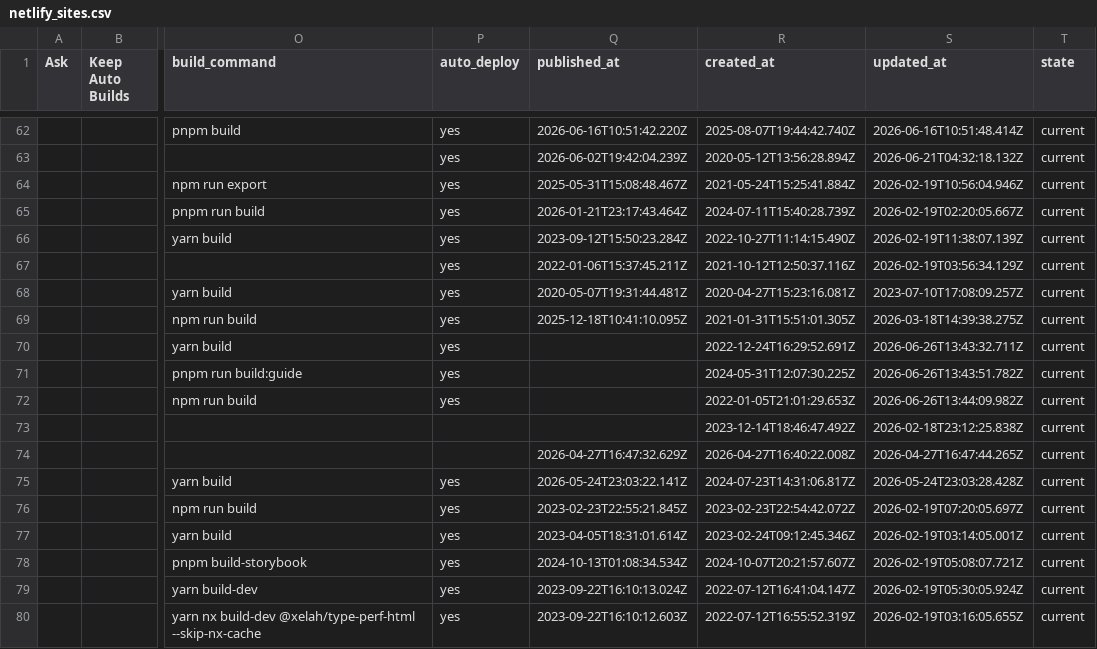
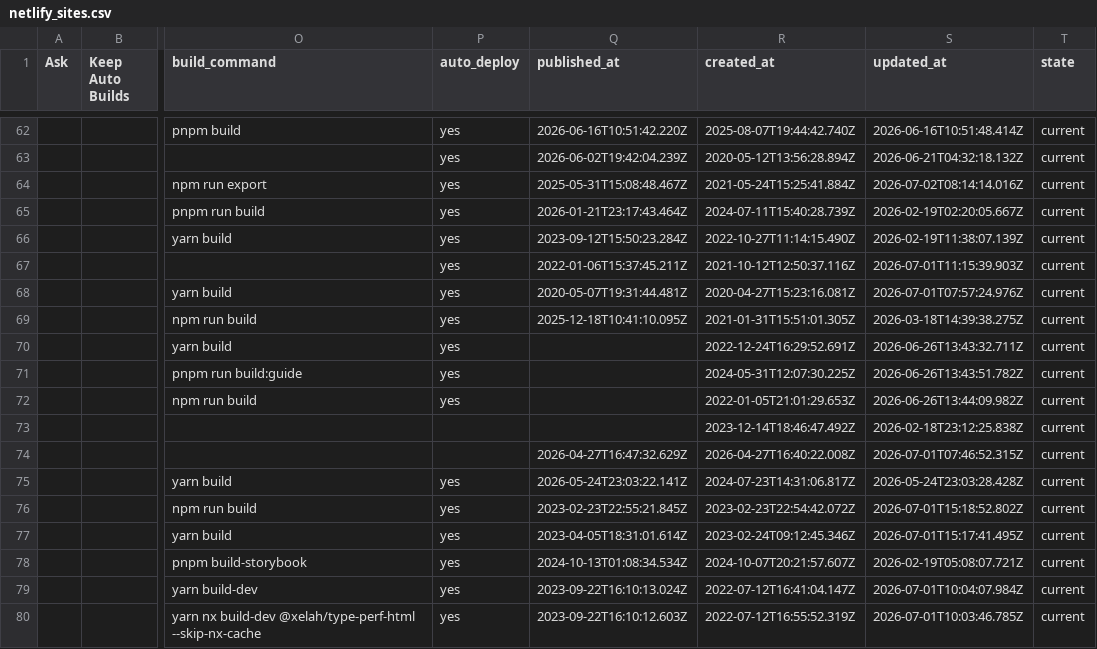
Before and after one commit to unfoldingWord-box3/RepoList, a CSV file: sheets/netlify_sites.csv, drawn as a sheet; only a part is shown, gaps mark what is left out; the diff covers the shown part only; the diff names each change by its address in the sheet, - before the commit and + after, or states it on an @@ line.

```diff
--- a/sheets/netlify_sites.csv
+++ b/sheets/netlify_sites.csv
-S64 (updated_at): 2026-02-19T10:56:04.946Z
+S64 (updated_at): 2026-07-02T08:14:14.016Z
-S67 (updated_at): 2026-02-19T03:56:34.129Z
+S67 (updated_at): 2026-07-01T11:15:39.903Z
-S68 (updated_at): 2023-07-10T17:08:09.257Z
+S68 (updated_at): 2026-07-01T07:57:24.976Z
-S74 (updated_at): 2026-04-27T16:47:44.265Z
+S74 (updated_at): 2026-07-01T07:46:52.315Z
-S76 (updated_at): 2026-02-19T07:20:05.697Z
+S76 (updated_at): 2026-07-01T15:18:52.802Z
-S77 (updated_at): 2026-02-19T03:14:05.001Z
+S77 (updated_at): 2026-07-01T15:17:41.495Z
-S79 (updated_at): 2026-02-19T05:30:05.924Z
+S79 (updated_at): 2026-07-01T10:04:07.984Z
-S80 (updated_at): 2026-02-19T03:16:05.655Z
+S80 (updated_at): 2026-07-01T10:03:46.785Z
```
Also changed, not shown: 25 edited cells elsewhere in this file, sheets/categorized_repos.csv, 2 other files.
